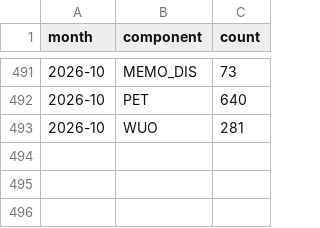
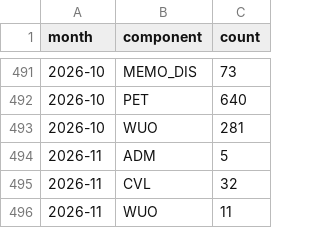
Before and after one commit to appointeduk-cyber/appointed-data, a CSV file: docs/data/monthly_england_wales.csv, drawn as a sheet; only a part is shown, gaps mark what is left out; the diff names each change by its address in the sheet, - before the commit and + after, or states it on an @@ line.

```diff
--- a/docs/data/monthly_england_wales.csv
+++ b/docs/data/monthly_england_wales.csv
+row 494: 2026-11 | ADM | 5
+row 495: 2026-11 | CVL | 32
+row 496: 2026-11 | WUO | 11
```
Also changed, not shown: docs/data/diffusion_regions.csv, docs/data/index_regional.csv, 8 other files.
